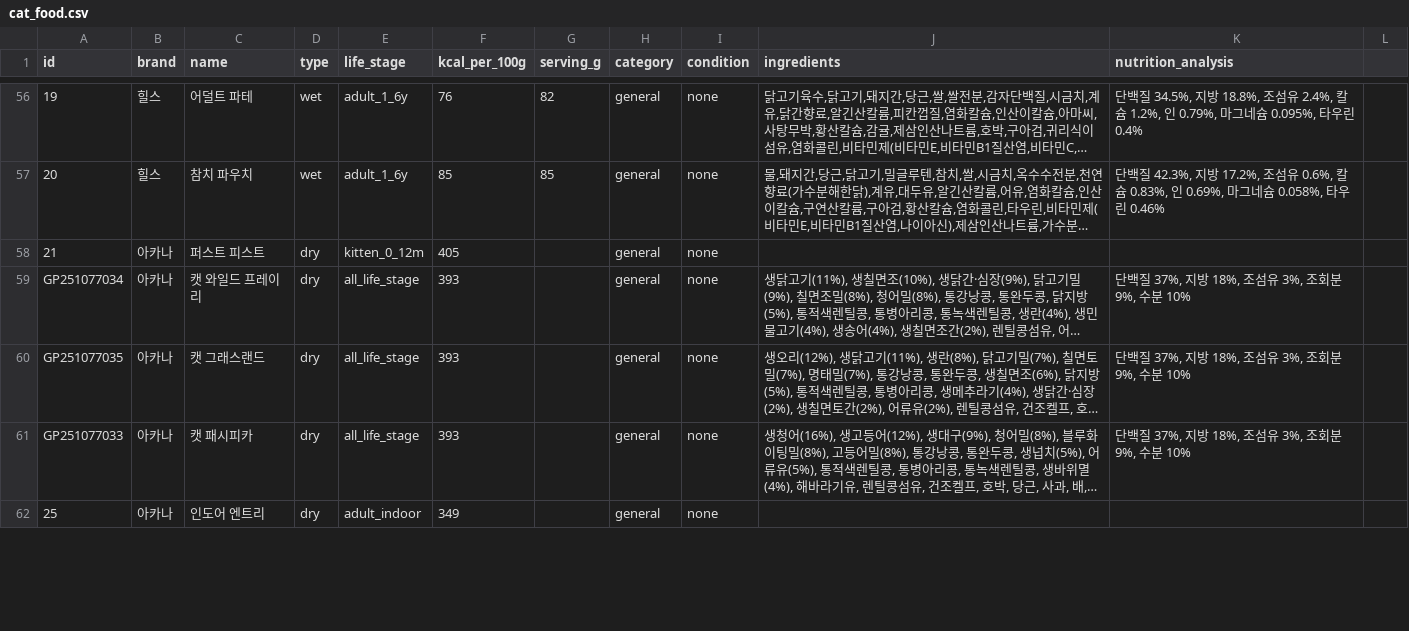
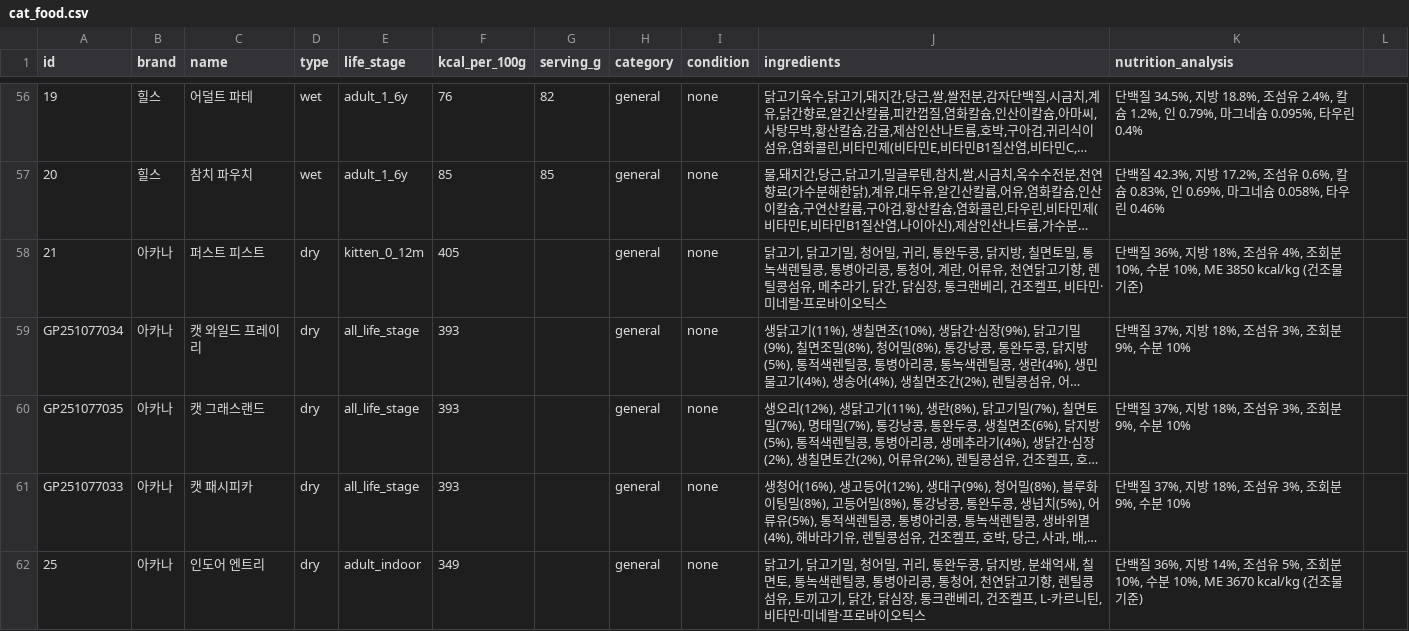
Before and after one commit to totald369/mycat, a CSV file: prisma/cat_food.csv, drawn as a sheet; only a part is shown, gaps mark what is left out; long unchanged cells end in …; the diff covers the shown part only; the diff names each change by its address in the sheet, - before the commit and + after, or states it on an @@ line.

```diff
--- a/prisma/cat_food.csv
+++ b/prisma/cat_food.csv
-J58 (ingredients): (empty)
+J58 (ingredients): 닭고기, 닭고기밀, 청어밀, 귀리, 통완두콩, 닭지방, 칠면토밀, 통녹색렌틸콩, 통병아리콩, 통청어, 계란, 어류유, 천연닭고기향, 렌틸콩섬유, 메추라기, 닭간, 닭심장, 통크랜베리, 건조켈프, 비타민·미네랄·프로바이오틱스
-K58 (nutrition_analysis): (empty)
+K58 (nutrition_analysis): 단백질 36%, 지방 18%, 조섬유 4%, 조회분 10%, 수분 10%, ME 3850 kcal/kg (건조물 기준)
-J62 (ingredients): (empty)
+J62 (ingredients): 닭고기, 닭고기밀, 청어밀, 귀리, 통완두콩, 닭지방, 분쇄억새, 칠면토, 통녹색렌틸콩, 통병아리콩, 통청어, 천연닭고기향, 렌틸콩섬유, 토끼고기, 닭간, 닭심장, 통크랜베리, 건조켈프, L-카르니틴, 비타민·미네랄·프로바이오틱스
-K62 (nutrition_analysis): (empty)
+K62 (nutrition_analysis): 단백질 36%, 지방 14%, 조섬유 5%, 조회분 10%, 수분 10%, ME 3670 kcal/kg (건조물 기준)
```
Also changed, not shown: 38 edited cells elsewhere in this file, 3 other files.
